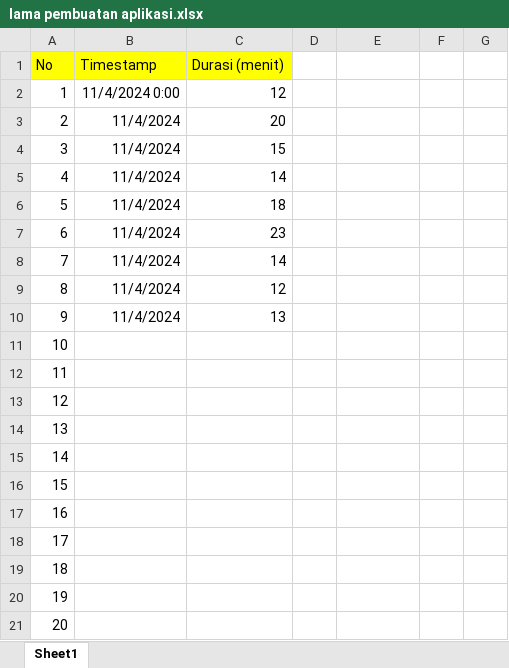
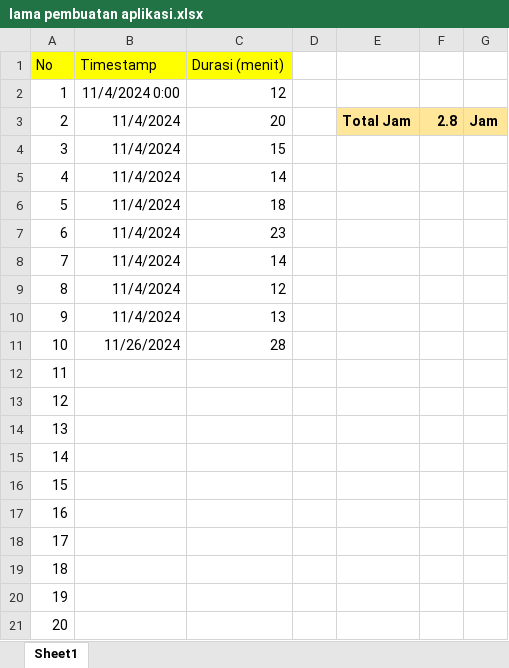
Before and after one commit to ilham513/myosidia, an Excel workbook: office/lama pembuatan aplikasi.xlsx, sheet Sheet1, drawn as a sheet; values as stored, in another font and other column widths than the file's, no borders; the diff names each change by its address in the sheet, - before the commit and + after, or states it on an @@ line.

```diff
--- a/office/lama pembuatan aplikasi.xlsx (sheet Sheet1)
+++ b/office/lama pembuatan aplikasi.xlsx (sheet Sheet1)
-E3: (empty)
+E3: Total Jam
-E3:G3 fill: none
+E3:G3 fill: #FFE699
-F3: (empty)
+F3: 2.8
-G3: (empty)
+G3: Jam
-B11 (Timestamp): (empty)
+B11 (Timestamp): 11/26/2024
-C11 (Durasi (menit)): (empty)
+C11 (Durasi (menit)): 28
```
Also changed, not shown: office/lama penulisan skripsi.xlsx, 7 other files.
